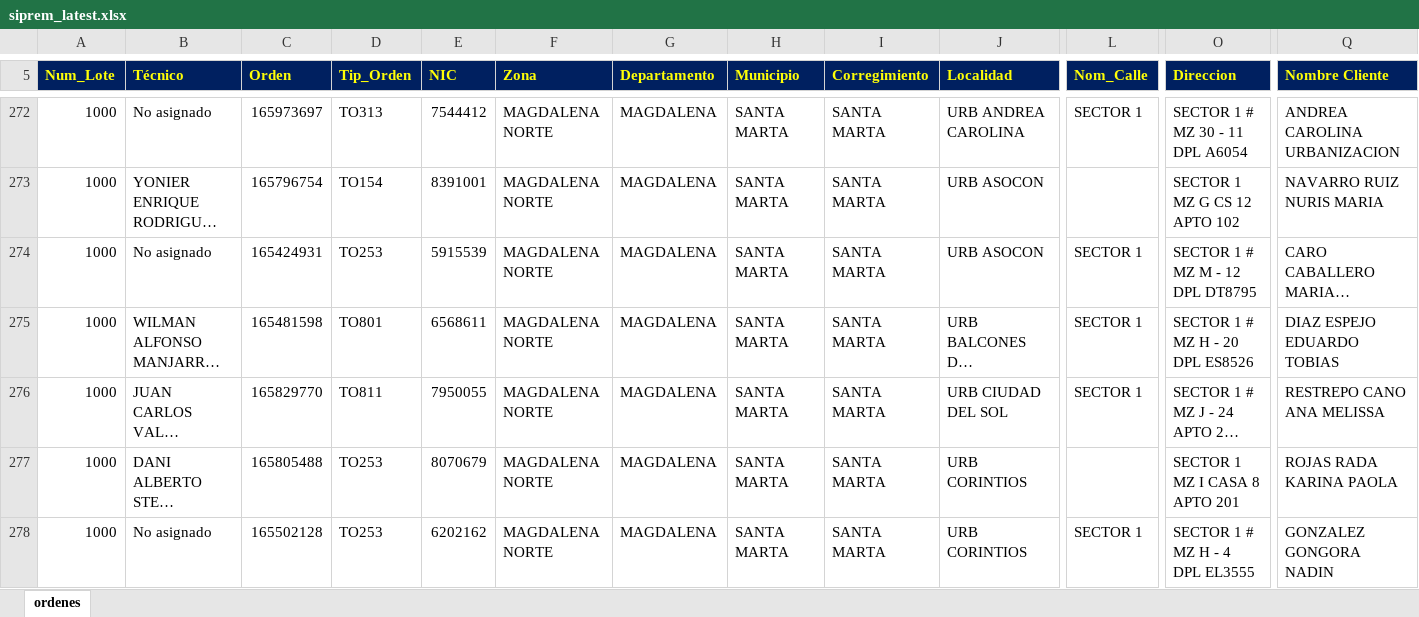
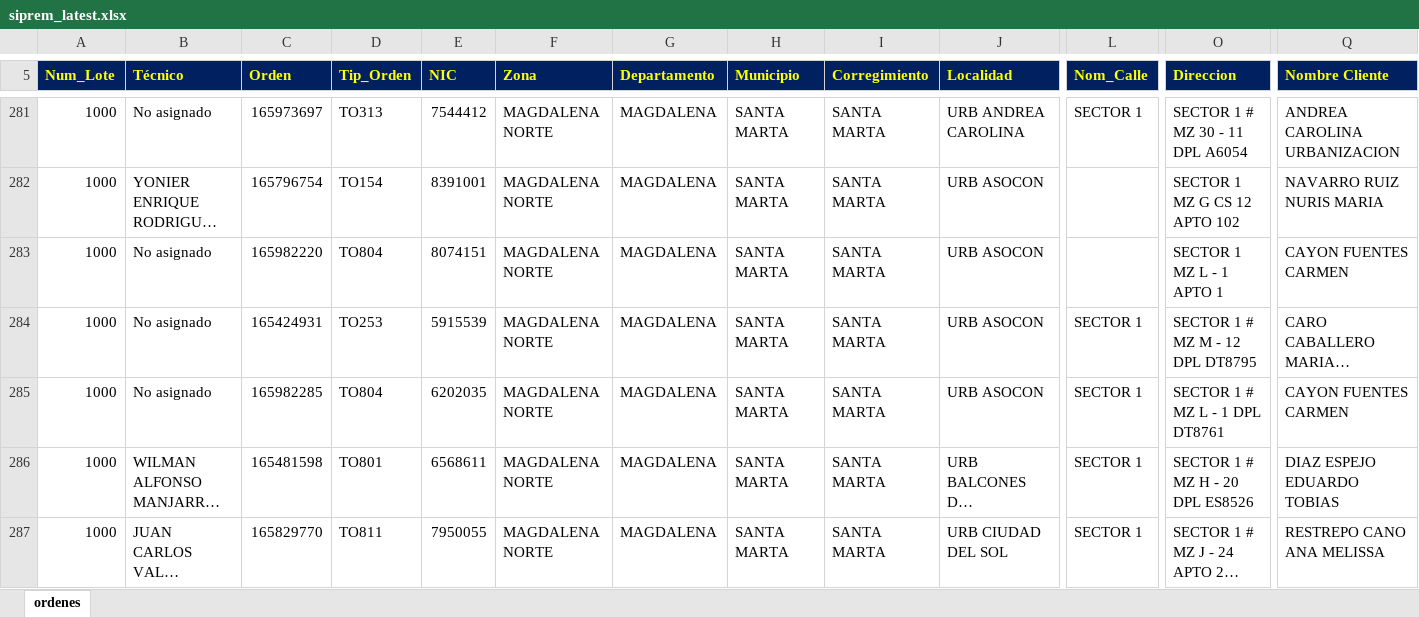
Before and after one commit to vikano27-debug/Dashboard_ING_VOA, an Excel workbook: siprem_latest.xlsx, sheet ordenes, drawn as a sheet; only a part is shown, gaps mark what is left out; the shorter side is filled out with more unchanged rows; long unchanged cells end in …; values as stored, in another font and other column widths than the file's, no borders; rows hold the shown columns only; the diff covers the shown part only; the diff names each change by its address in the sheet, - before the commit and + after, or states it on an @@ line.

Commit message:
Actualizacion automatica SIPREM y Casuistica

```diff
--- a/siprem_latest.xlsx (sheet ordenes)
+++ b/siprem_latest.xlsx (sheet ordenes)
+row 283: 1000 | No asignado | 165982220 | TO804 | 8074151 | MAGDALENA NORTE | MAGDALENA | SANTA MARTA | SANTA MARTA | URB ASOCON |  | SECTOR 1 MZ L - 1 APTO 1 | CAYON FUENTES CARMEN
+row 285: 1000 | No asignado | 165982285 | TO804 | 6202035 | MAGDALENA NORTE | MAGDALENA | SANTA MARTA | SANTA MARTA | URB ASOCON | SECTOR 1 | SECTOR 1 # MZ L - 1 DPL DT8761 | CAYON FUENTES CARMEN
```
Also changed, not shown: 27 added rows, 17 removed rows and 16 edited cells elsewhere in this sheet.
